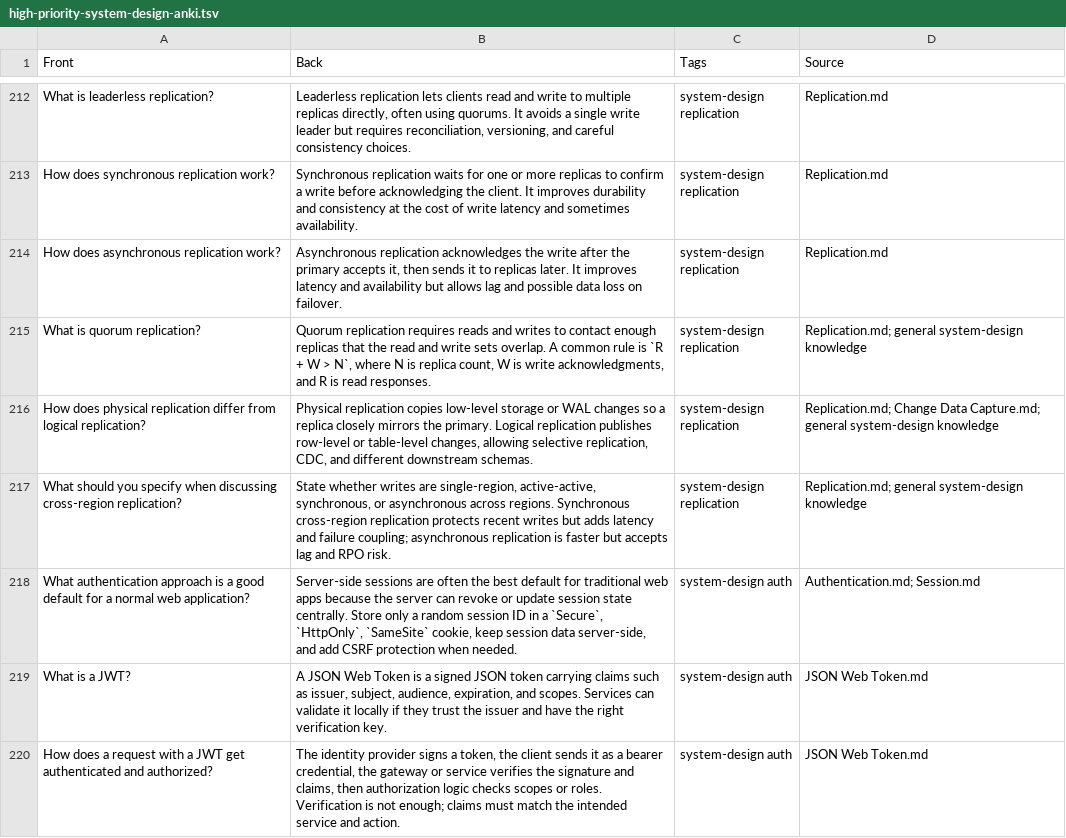
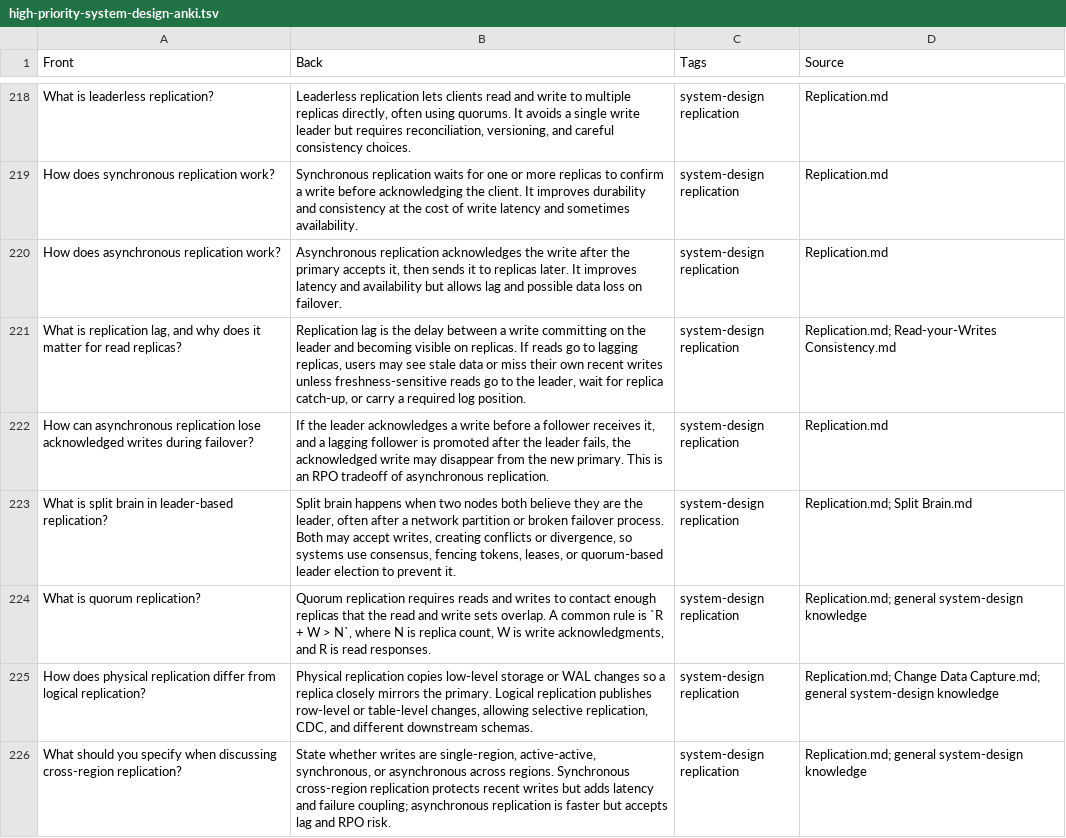
Before and after one commit to sasilver75/obsidian, a TSV file: flashcards/high-priority-system-design-anki.tsv, drawn as a sheet; only a part is shown, gaps mark what is left out; the shorter side is filled out with more unchanged rows; the diff covers the shown part only.

```diff
--- a/flashcards/high-priority-system-design-anki.tsv
+++ b/flashcards/high-priority-system-design-anki.tsv
@@ -214,2 +220,5 @@ How does synchronous replication work?	Synchronous replication waits for one or
 How does asynchronous replication work?	Asynchronous replication acknowledges the write after the primary accepts it, then sends it to replicas later. It improves latency and availability but allows lag and possible data loss on failover.	system-design replication	Replication.md
+What is replication lag, and why does it matter for read replicas?	Replication lag is the delay between a write committing on the leader and becoming visible on replicas. If reads go to lagging replicas, users may see stale data or miss their own recent writes unless freshness-sensitive reads go to the leader, wait for replica catch-up, or carry a required log position.	system-design replication	Replication.md; Read-your-Writes Consistency.md
+How can asynchronous replication lose acknowledged writes during failover?	If the leader acknowledges a write before a follower receives it, and a lagging follower is promoted after the leader fails, the acknowledged write may disappear from the new primary. This is an RPO tradeoff of asynchronous replication.	system-design replication	Replication.md
+What is split brain in leader-based replication?	Split brain happens when two nodes both believe they are the leader, often after a network partition or broken failover process. Both may accept writes, creating conflicts or divergence, so systems use consensus, fencing tokens, leases, or quorum-based leader election to prevent it.	system-design replication	Replication.md; Split Brain.md
 What is quorum replication?	Quorum replication requires reads and writes to contact enough replicas that the read and write sets overlap. A common rule is `R + W > N`, where N is replica count, W is write acknowledgments, and R is read responses.	system-design replication	Replication.md; general system-design knowledge
```
Also changed, not shown: 7 added rows elsewhere in this file, 48 other files.
